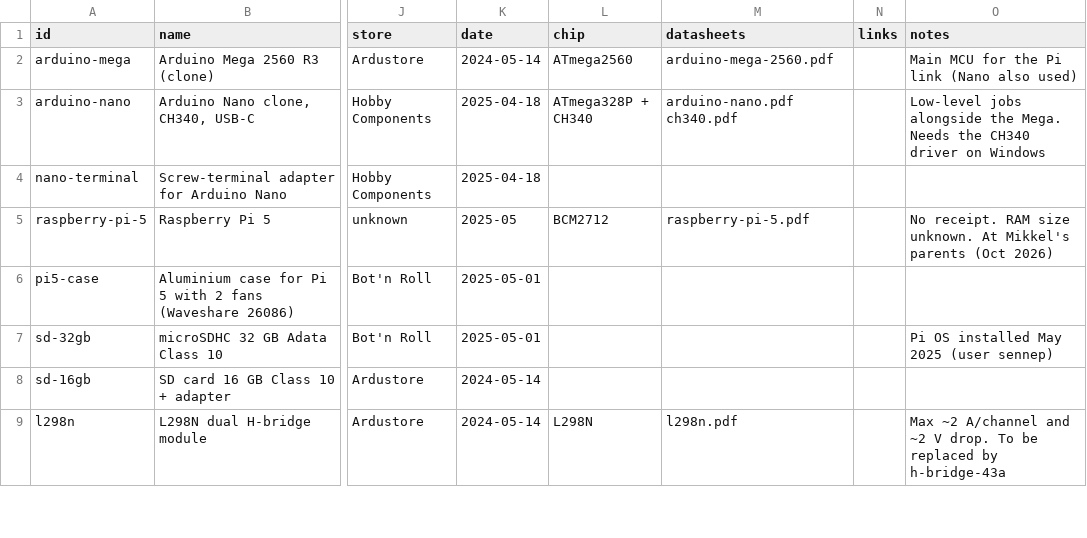
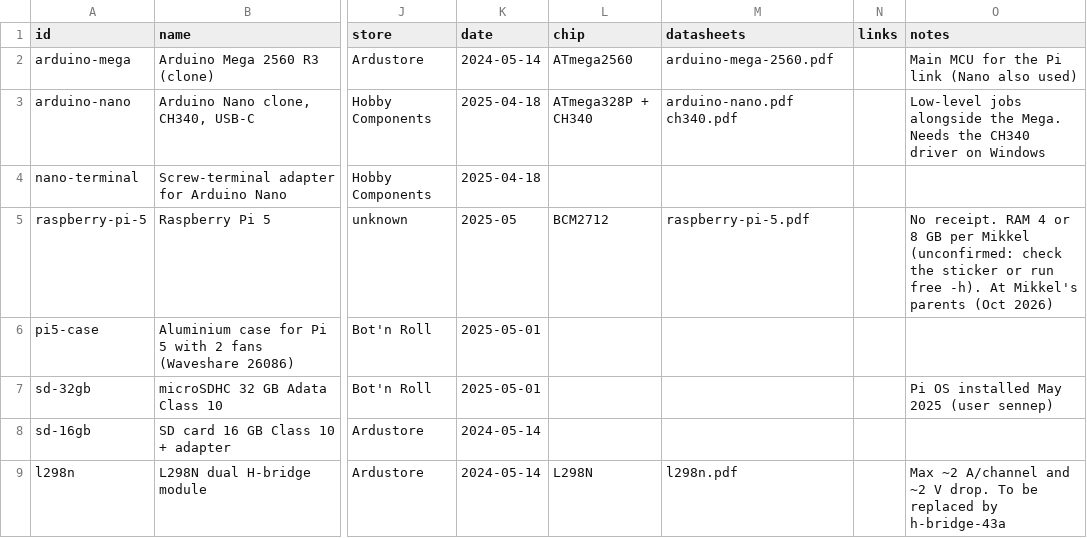
Before and after one commit to MikkelBlom/SENNEP-V2, a CSV file: components/inventory.csv, drawn as a sheet; only a part is shown, gaps mark what is left out; the diff names each change by its address in the sheet, - before the commit and + after, or states it on an @@ line.

```diff
--- a/components/inventory.csv
+++ b/components/inventory.csv
-O5 (notes): …receipt. RAM size unknown. At Mikkel's…
+O5 (notes): …receipt. RAM 4 or 8 GB per Mikkel (unconfirmed: check the sticker or run free -h). At Mikkel's…
```
Also changed, not shown: 5 other files.
